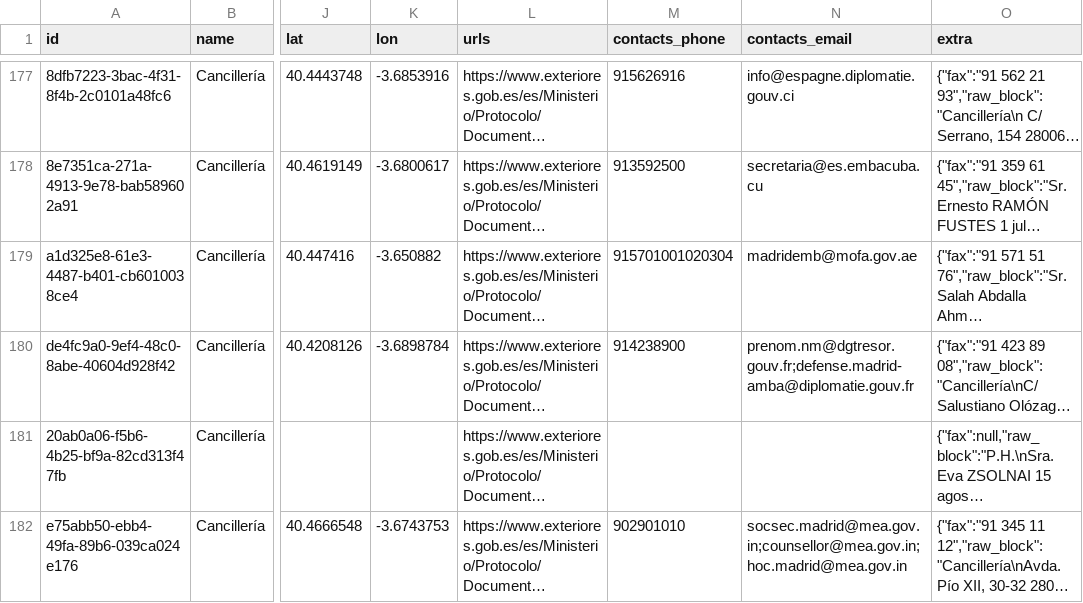
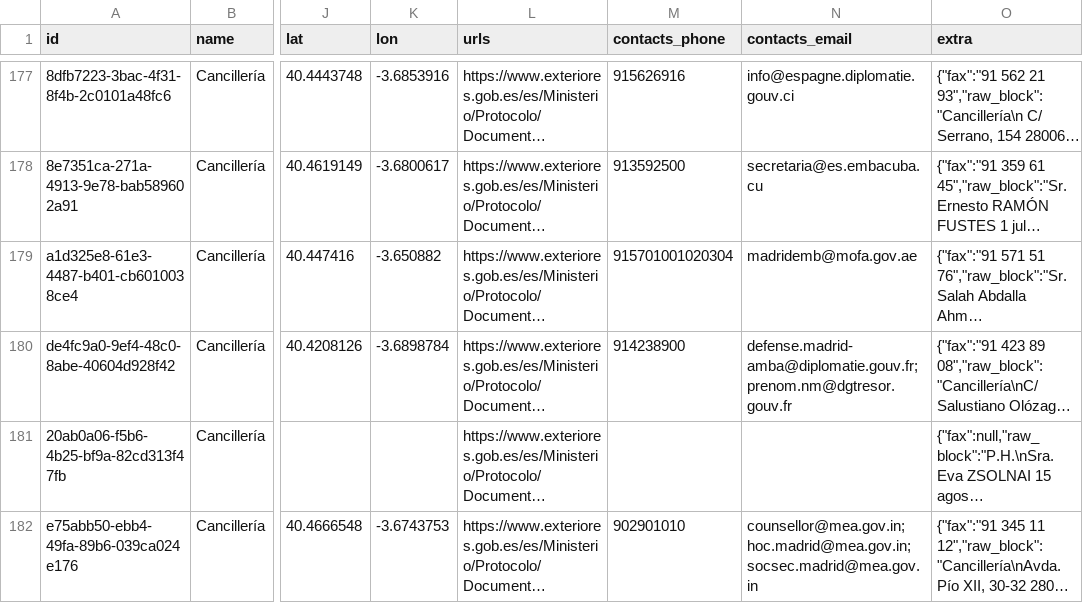
Before and after one commit to scam-alert-org/scam-alert-data, a CSV file: datasets/versioned/2026-04-12/embajadas.csv, drawn as a sheet; only a part is shown, gaps mark what is left out; long unchanged cells end in …; the diff covers the shown part only; the diff names each change by its address in the sheet, - before the commit and + after, or states it on an @@ line.

```diff
--- a/datasets/versioned/2026-04-12/embajadas.csv
+++ b/datasets/versioned/2026-04-12/embajadas.csv
-N180 (contacts_email): prenom.nm@dgtresor.gouv.fr;defense.madrid-amba@diplomatie.gouv.fr
+N180 (contacts_email): defense.madrid-amba@diplomatie.gouv.fr;prenom.nm@dgtresor.gouv.fr
-N182 (contacts_email): socsec.madrid@mea.gov.in;counsellor@mea.gov.in;hoc.madrid@mea.gov.in
+N182 (contacts_email): counsellor@mea.gov.in;hoc.madrid@mea.gov.in;socsec.madrid@mea.gov.in
```
Also changed, not shown: 25 edited cells elsewhere in this file, datasets/versioned/2026-04-12/comisarias.csv, 30 other files.
